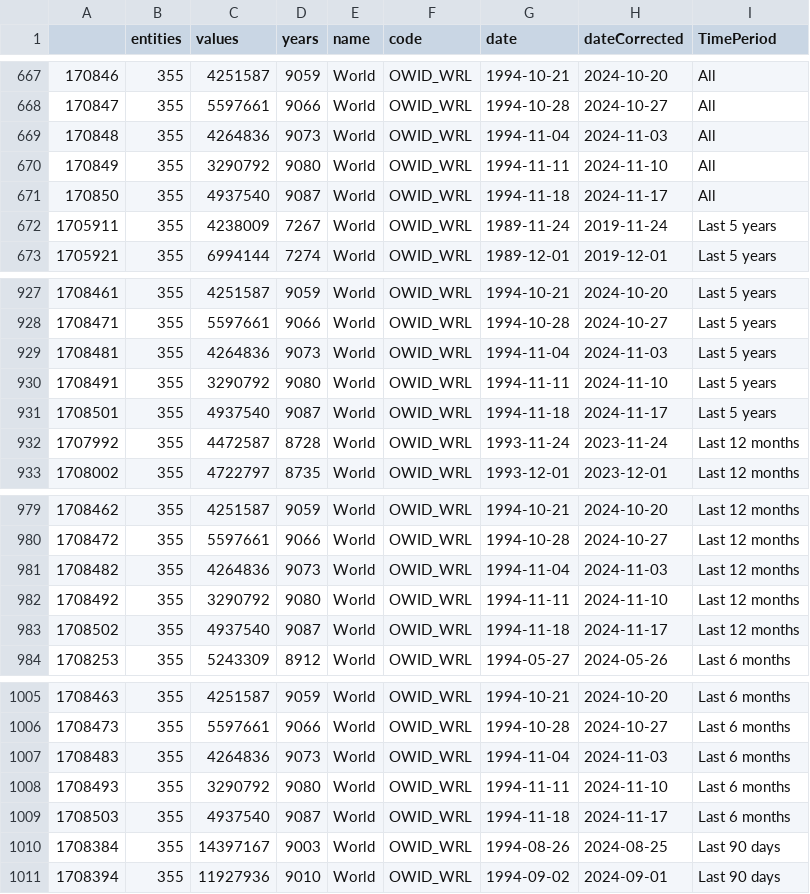
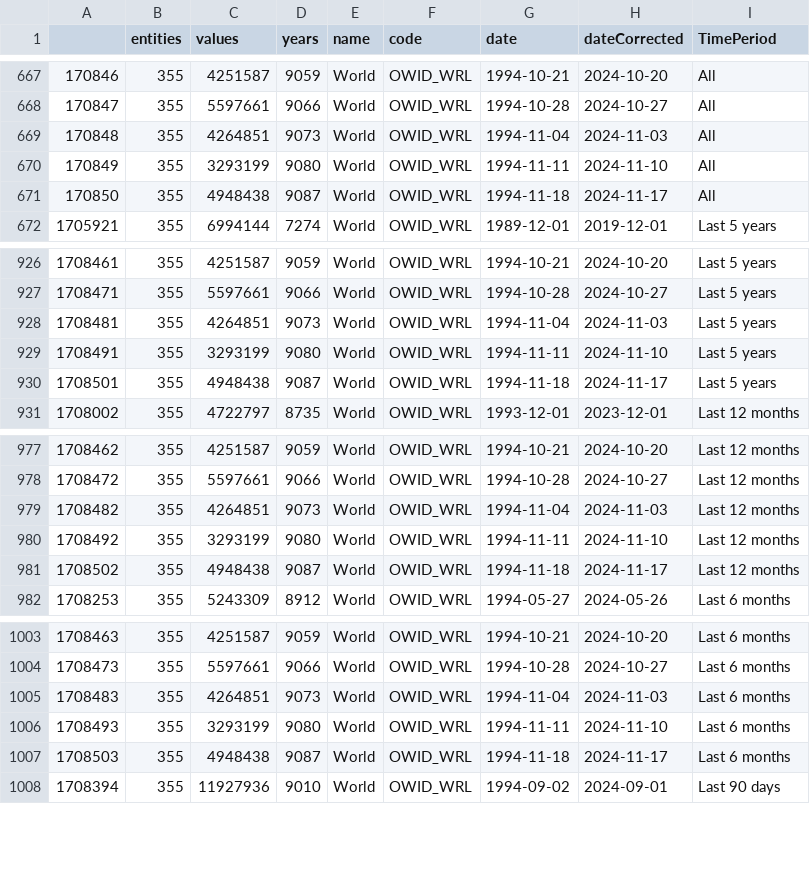
Before and after one commit to vfillis/automated-polling, a CSV file: data/forest_fires_world.csv, drawn as a sheet; only a part is shown, gaps mark what is left out; the diff covers the shown part only.

```diff
--- a/data/forest_fires_world.csv
+++ b/data/forest_fires_world.csv
@@ -668,6 +668,5 @@
 "170847",355,5597661,9066,"World","OWID_WRL",1994-10-28,2024-10-27,"All"
-"170848",355,4264836,9073,"World","OWID_WRL",1994-11-04,2024-11-03,"All"
-"170849",355,3290792,9080,"World","OWID_WRL",1994-11-11,2024-11-10,"All"
-"170850",355,4937540,9087,"World","OWID_WRL",1994-11-18,2024-11-17,"All"
-"1705911",355,4238009,7267,"World","OWID_WRL",1989-11-24,2019-11-24,"Last 5 years"
+"170848",355,4264851,9073,"World","OWID_WRL",1994-11-04,2024-11-03,"All"
+"170849",355,3293199,9080,"World","OWID_WRL",1994-11-11,2024-11-10,"All"
+"170850",355,4948438,9087,"World","OWID_WRL",1994-11-18,2024-11-17,"All"
 "1705921",355,6994144,7274,"World","OWID_WRL",1989-12-01,2019-12-01,"Last 5 years"
@@ -928,6 +927,5 @@
 "1708471",355,5597661,9066,"World","OWID_WRL",1994-10-28,2024-10-27,"Last 5 years"
-"1708481",355,4264836,9073,"World","OWID_WRL",1994-11-04,2024-11-03,"Last 5 years"
-"1708491",355,3290792,9080,"World","OWID_WRL",1994-11-11,2024-11-10,"Last 5 years"
-"1708501",355,4937540,9087,"World","OWID_WRL",1994-11-18,2024-11-17,"Last 5 years"
-"1707992",355,4472587,8728,"World","OWID_WRL",1993-11-24,2023-11-24,"Last 12 months"
+"1708481",355,4264851,9073,"World","OWID_WRL",1994-11-04,2024-11-03,"Last 5 years"
+"1708491",355,3293199,9080,"World","OWID_WRL",1994-11-11,2024-11-10,"Last 5 years"
+"1708501",355,4948438,9087,"World","OWID_WRL",1994-11-18,2024-11-17,"Last 5 years"
 "1708002",355,4722797,8735,"World","OWID_WRL",1993-12-01,2023-12-01,"Last 12 months"
@@ -980,5 +978,5 @@
 "1708472",355,5597661,9066,"World","OWID_WRL",1994-10-28,2024-10-27,"Last 12 months"
-"1708482",355,4264836,9073,"World","OWID_WRL",1994-11-04,2024-11-03,"Last 12 months"
-"1708492",355,3290792,9080,"World","OWID_WRL",1994-11-11,2024-11-10,"Last 12 months"
-"1708502",355,4937540,9087,"World","OWID_WRL",1994-11-18,2024-11-17,"Last 12 months"
+"1708482",355,4264851,9073,"World","OWID_WRL",1994-11-04,2024-11-03,"Last 12 months"
+"1708492",355,3293199,9080,"World","OWID_WRL",1994-11-11,2024-11-10,"Last 12 months"
+"1708502",355,4948438,9087,"World","OWID_WRL",1994-11-18,2024-11-17,"Last 12 months"
 "1708253",355,5243309,8912,"World","OWID_WRL",1994-05-27,2024-05-26,"Last 6 months"
@@ -1006,6 +1004,5 @@
 "1708473",355,5597661,9066,"World","OWID_WRL",1994-10-28,2024-10-27,"Last 6 months"
-"1708483",355,4264836,9073,"World","OWID_WRL",1994-11-04,2024-11-03,"Last 6 months"
-"1708493",355,3290792,9080,"World","OWID_WRL",1994-11-11,2024-11-10,"Last 6 months"
-"1708503",355,4937540,9087,"World","OWID_WRL",1994-11-18,2024-11-17,"Last 6 months"
-"1708384",355,14397167,9003,"World","OWID_WRL",1994-08-26,2024-08-25,"Last 90 days"
+"1708483",355,4264851,9073,"World","OWID_WRL",1994-11-04,2024-11-03,"Last 6 months"
+"1708493",355,3293199,9080,"World","OWID_WRL",1994-11-11,2024-11-10,"Last 6 months"
+"1708503",355,4948438,9087,"World","OWID_WRL",1994-11-18,2024-11-17,"Last 6 months"
 "1708394",355,11927936,9010,"World","OWID_WRL",1994-09-02,2024-09-01,"Last 90 days"
```
Also changed, not shown: 6 edited cells elsewhere in this file, data/last3Y_polling.csv.
